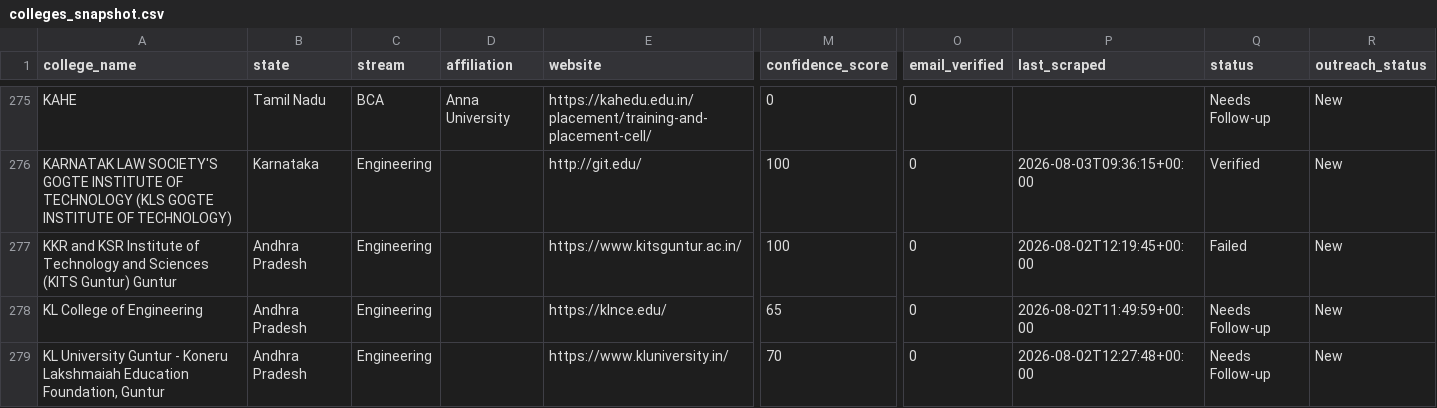
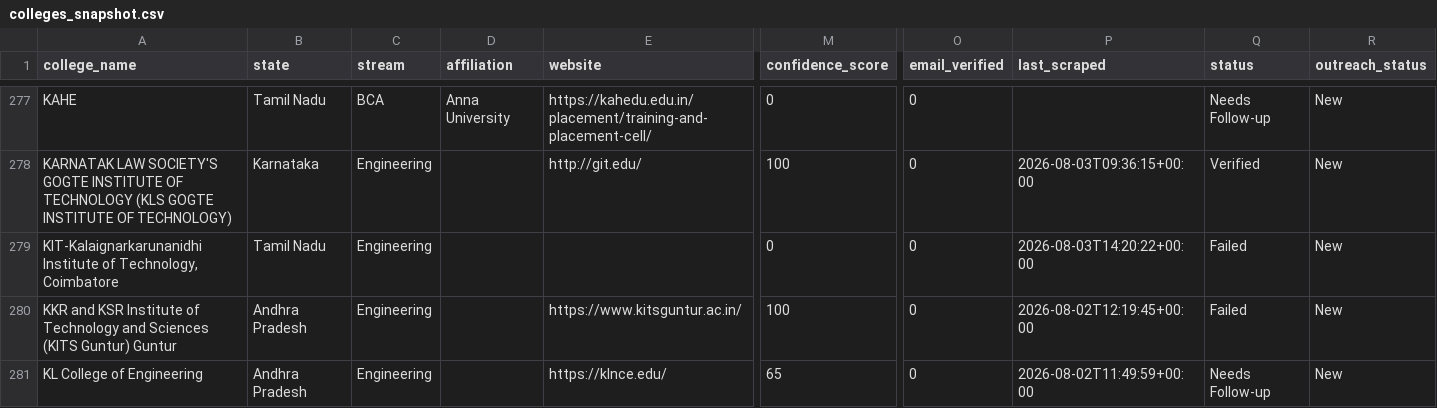
Before and after one commit to snigdha-dot/COLLEGEPLACEMENTFINAL, a CSV file: data/colleges_snapshot.csv, drawn as a sheet; only a part is shown, gaps mark what is left out; the shorter side is filled out with more unchanged rows; rows hold the shown columns only; the diff covers the shown part only; the diff names each change by its address in the sheet, - before the commit and + after, or states it on an @@ line.

Commit message:
data: snapshot at 480 marketing rows

```diff
--- a/data/colleges_snapshot.csv
+++ b/data/colleges_snapshot.csv
+row 279: KIT-Kalaignarkarunanidhi Institute of Technology, Coimbatore | Tamil Nadu | Engineering |  |  | 0 | 0 | 2026-08-03T14:20:22+00:00 | Failed | New
```
Also changed, not shown: 8 added rows elsewhere in this file.
